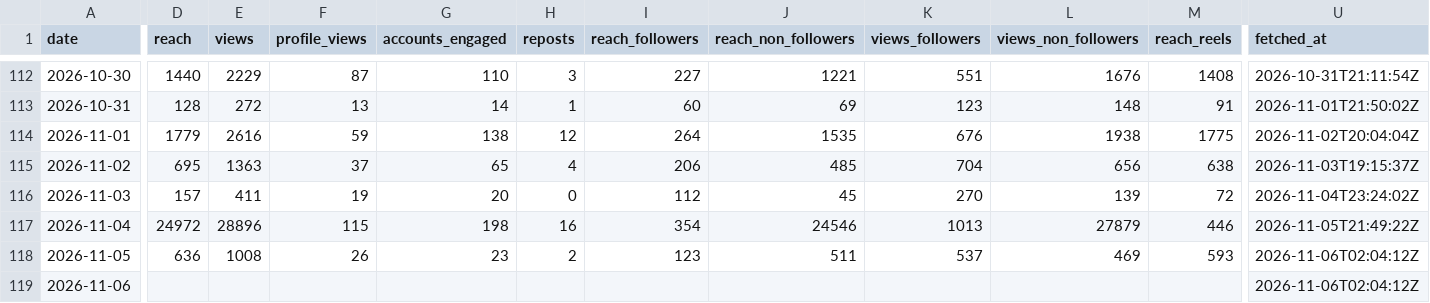
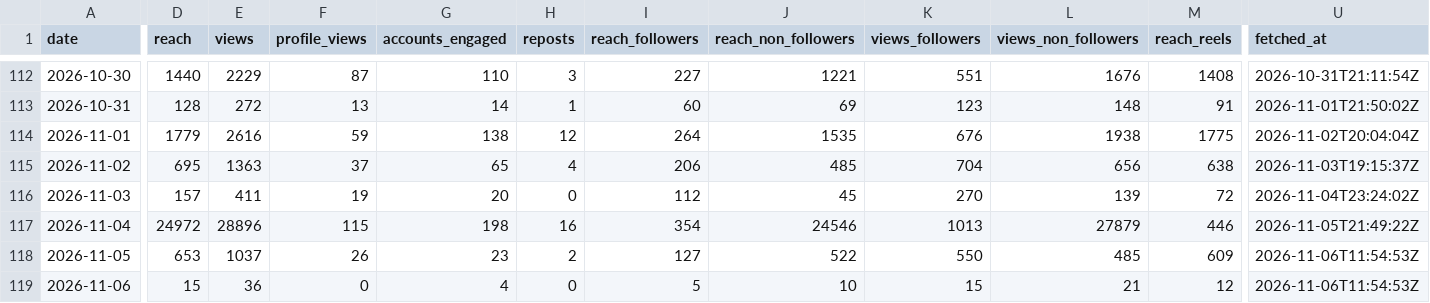
Before and after one commit to LokmaneDaoudi/ig-analytics, a CSV file: data/account_daily.csv, drawn as a sheet; only a part is shown, gaps mark what is left out; the diff covers the shown part only; the diff names each change by its address in the sheet, - before the commit and + after, or states it on an @@ line.

```diff
--- a/data/account_daily.csv
+++ b/data/account_daily.csv
-D118 (reach): 636
+D118 (reach): 653
-E118 (views): 1008
+E118 (views): 1037
-I118 (reach_followers): 123
+I118 (reach_followers): 127
-J118 (reach_non_followers): 511
+J118 (reach_non_followers): 522
-K118 (views_followers): 537
+K118 (views_followers): 550
-L118 (views_non_followers): 469
+L118 (views_non_followers): 485
-M118 (reach_reels): 593
+M118 (reach_reels): 609
-U118:U119 (fetched_at): 2026-11-06T02:04:12Z
+U118:U119 (fetched_at): 2026-11-06T11:54:53Z
-D119 (reach): (empty)
+D119 (reach): 15
-E119 (views): (empty)
+E119 (views): 36
-F119 (profile_views): (empty)
+F119 (profile_views): 0
-G119 (accounts_engaged): (empty)
+G119 (accounts_engaged): 4
-H119 (reposts): (empty)
+H119 (reposts): 0
-I119 (reach_followers): (empty)
+I119 (reach_followers): 5
-J119 (reach_non_followers): (empty)
+J119 (reach_non_followers): 10
-K119 (views_followers): (empty)
+K119 (views_followers): 15
-L119 (views_non_followers): (empty)
+L119 (views_non_followers): 21
-M119 (reach_reels): (empty)
+M119 (reach_reels): 12
```
Also changed, not shown: 2 edited cells elsewhere in this file, data/media_metrics.csv.
